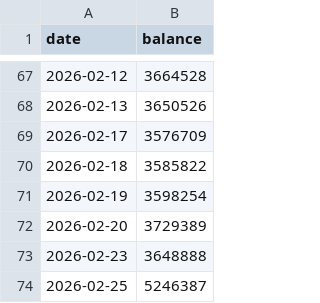
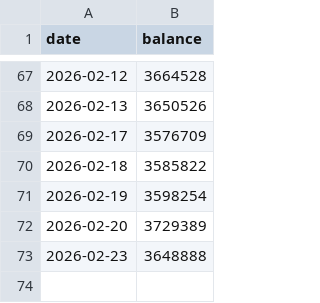
Before and after one commit to mojxrro/grants-notebook, a CSV file: data/portfolio_balance.csv, drawn as a sheet; only a part is shown, gaps mark what is left out; the diff names each change by its address in the sheet, - before the commit and + after, or states it on an @@ line.

Commit message:
Update portfolio_balance.csv

```diff
--- a/data/portfolio_balance.csv
+++ b/data/portfolio_balance.csv
-row 74: 2026-02-25 | 5246387
```
